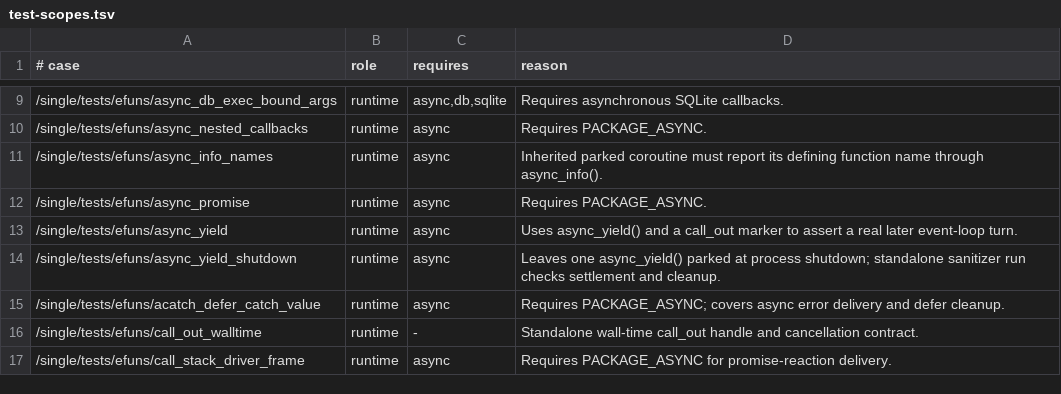
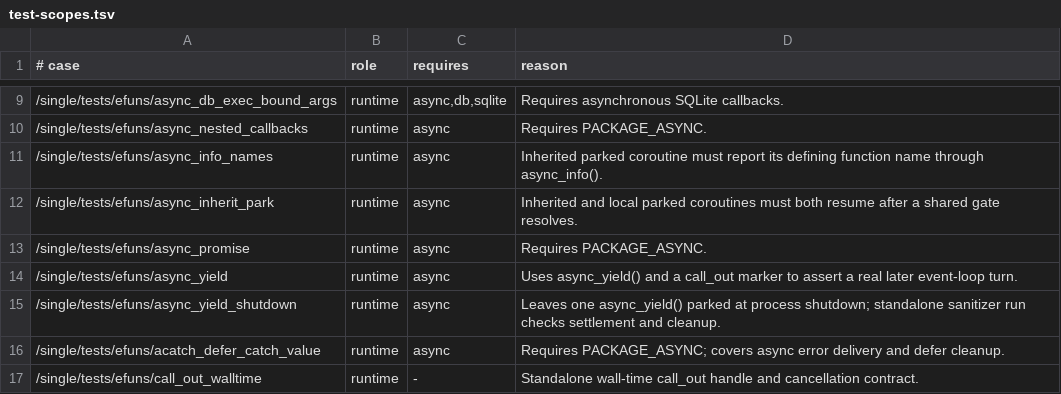
Before and after one commit to FengYunCalm/fluffos-xk, a TSV file: testsuite/etc/test-scopes.tsv, drawn as a sheet; only a part is shown, gaps mark what is left out; the shorter side is filled out with more unchanged rows.

Commit message:
test: cover inherited async resume

```diff
--- a/testsuite/etc/test-scopes.tsv
+++ b/testsuite/etc/test-scopes.tsv
@@ -11,2 +11,3 @@
 /single/tests/efuns/async_info_names	runtime	async	Inherited parked coroutine must report its defining function name through async_info().
+/single/tests/efuns/async_inherit_park	runtime	async	Inherited and local parked coroutines must both resume after a shared gate resolves.
 /single/tests/efuns/async_promise	runtime	async	Requires PACKAGE_ASYNC.
```
Also changed, not shown: 3 other files.
